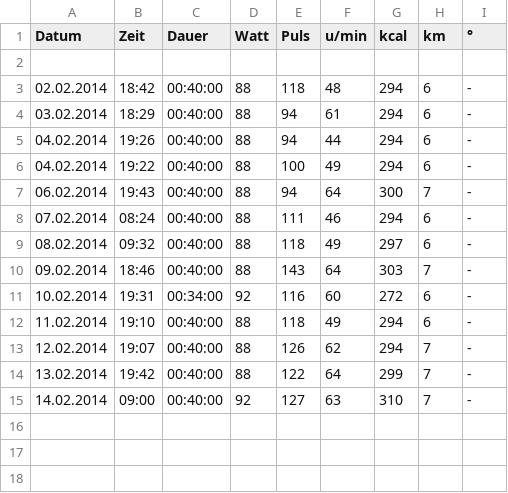
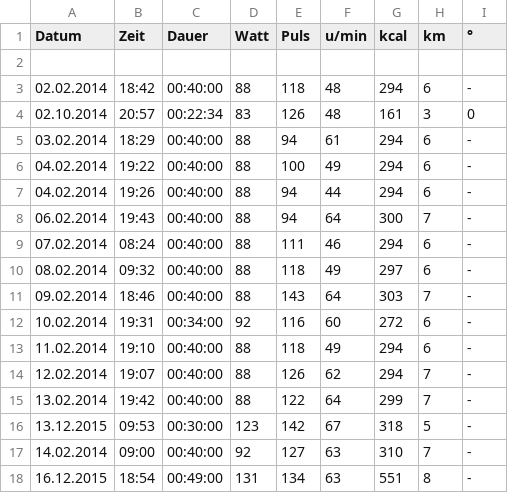
Before and after one commit to krischik/Fit-Import, a CSV file: app/src/androidTest/resources/ketfit.csv, drawn as a sheet.

```diff
--- a/app/src/androidTest/resources/ketfit.csv
+++ b/app/src/androidTest/resources/ketfit.csv
@@ -3,5 +3,6 @@ Datum;Zeit;Dauer;Watt;Puls;u/min;kcal;km;°
 02.02.2014;18:42;00:40:00;88;118;48;294;6;-;
+02.10.2014;20:57;00:22:34;83;126;48;161;3;0;
 03.02.2014;18:29;00:40:00;88;94;61;294;6;-;
+04.02.2014;19:22;00:40:00;88;100;49;294;6;-;
 04.02.2014;19:26;00:40:00;88;94;44;294;6;-;
-04.02.2014;19:22;00:40:00;88;100;49;294;6;-;
 06.02.2014;19:43;00:40:00;88;94;64;300;7;-;
@@ -14,2 +15,4 @@ Datum;Zeit;Dauer;Watt;Puls;u/min;kcal;km;°
 13.02.2014;19:42;00:40:00;88;122;64;299;7;-;
+13.12.2015;09:53;00:30:00;123;142;67;318;5;-;
 14.02.2014;09:00;00:40:00;92;127;63;310;7;-;
+16.12.2015;18:54;00:49:00;131;134;63;551;8;-;
```
Also changed, not shown: 3 other files.
